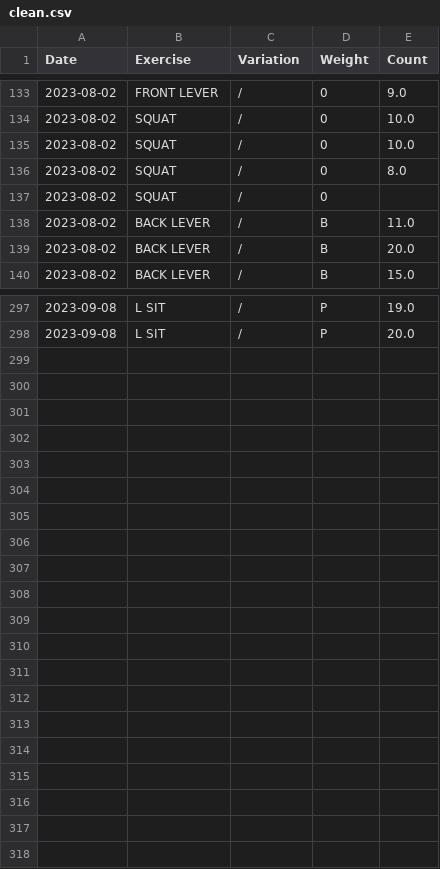
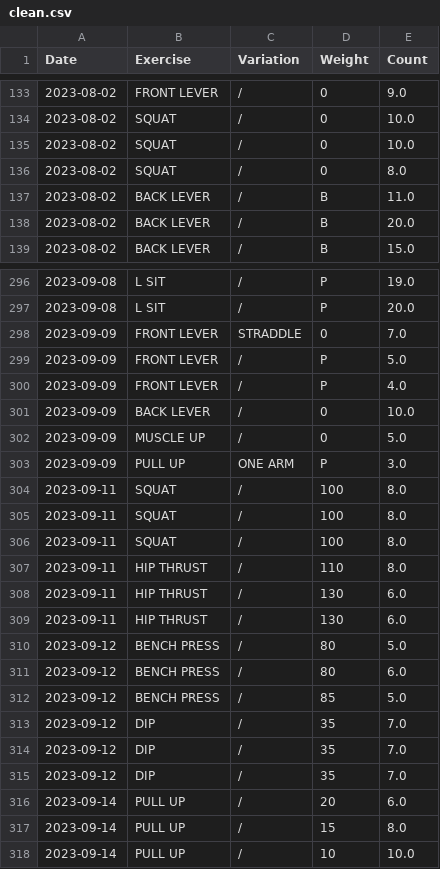
Before and after one commit to nelnn/workout-tracker, a CSV file: data/clean.csv, drawn as a sheet; only a part is shown, gaps mark what is left out; removed rows and columns are numbered as before the commit, all else as after; the diff names each change by its address in the sheet, - before the commit and + after, or states it on an @@ line.

```diff
--- a/data/clean.csv
+++ b/data/clean.csv
-row 137: 2023-08-02 | SQUAT | / | 0
+row 298: 2023-09-09 | FRONT LEVER | STRADDLE | 0 | 7.0
+row 299: 2023-09-09 | FRONT LEVER | / | P | 5.0
+row 300: 2023-09-09 | FRONT LEVER | / | P | 4.0
+row 301: 2023-09-09 | BACK LEVER | / | 0 | 10.0
+row 302: 2023-09-09 | MUSCLE UP | / | 0 | 5.0
+row 303: 2023-09-09 | PULL UP | ONE ARM | P | 3.0
+row 304: 2023-09-11 | SQUAT | / | 100 | 8.0
+row 305: 2023-09-11 | SQUAT | / | 100 | 8.0
+row 306: 2023-09-11 | SQUAT | / | 100 | 8.0
+row 307: 2023-09-11 | HIP THRUST | / | 110 | 8.0
+row 308: 2023-09-11 | HIP THRUST | / | 130 | 6.0
+row 309: 2023-09-11 | HIP THRUST | / | 130 | 6.0
+row 310: 2023-09-12 | BENCH PRESS | / | 80 | 5.0
+row 311: 2023-09-12 | BENCH PRESS | / | 80 | 6.0
+row 312: 2023-09-12 | BENCH PRESS | / | 85 | 5.0
+row 313: 2023-09-12 | DIP | / | 35 | 7.0
+row 314: 2023-09-12 | DIP | / | 35 | 7.0
+row 315: 2023-09-12 | DIP | / | 35 | 7.0
+row 316: 2023-09-14 | PULL UP | / | 20 | 6.0
+row 317: 2023-09-14 | PULL UP | / | 15 | 8.0
+row 318: 2023-09-14 | PULL UP | / | 10 | 10.0
```
Also changed, not shown: data/data.csv, 4 other files.
